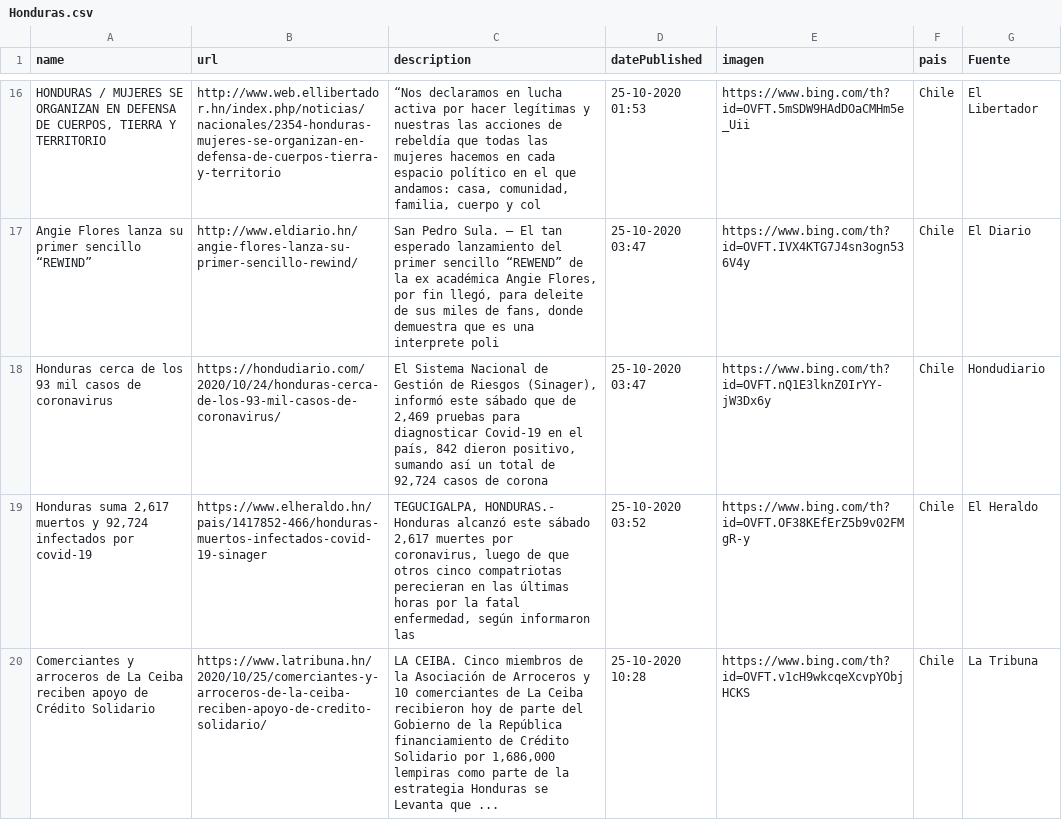
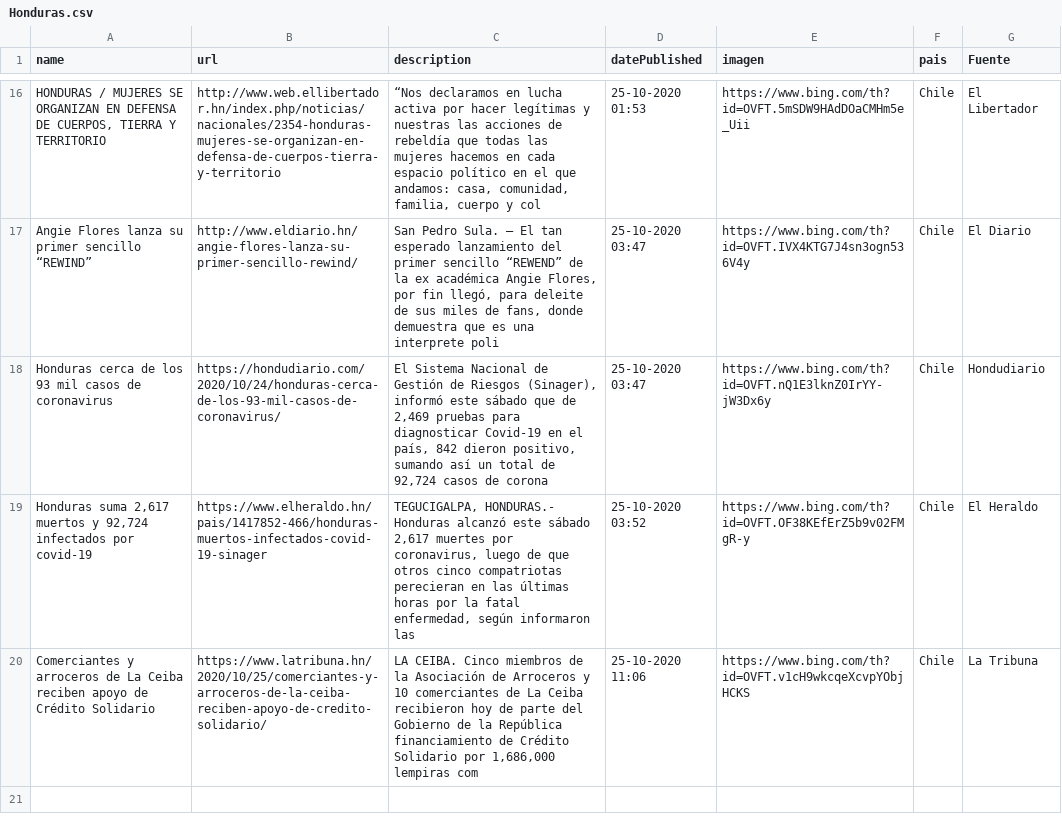
Before and after one commit to Sud-Austral/Datos_Honduras, a CSV file: Bing/News/Honduras.csv, drawn as a sheet; only a part is shown, gaps mark what is left out.

```diff
--- a/Bing/News/Honduras.csv
+++ b/Bing/News/Honduras.csv
@@ -19,2 +19,2 @@ Honduras cerca de los 93 mil casos de coronavirus,https://hondudiario.com/2020/1
 "Honduras suma 2,617 muertos y 92,724 infectados por covid-19",https://www.elheraldo.hn/pais/1417852-466/honduras-muertos-infectados-covid-19-sinager,"TEGUCIGALPA, HONDURAS.- Honduras alcanzó este sábado 2,617 muertes por coronavirus, luego de que otros cinco compatriotas perecieran en las últimas horas por la fatal enfermedad, según informaron las",25-10-2020 03:52,https://www.bing.com/th?id=OVFT.OF38KEfErZ5b9v02FMgR-y,Chile,El Heraldo
-Comerciantes y arroceros de La Ceiba reciben apoyo de Crédito Solidario,https://www.latribuna.hn/2020/10/25/comerciantes-y-arroceros-de-la-ceiba-reciben-apoyo-de-credito-solidario/,"LA CEIBA. Cinco miembros de la Asociación de Arroceros y 10 comerciantes de La Ceiba recibieron hoy de parte del Gobierno de la República financiamiento de Crédito Solidario por 1,686,000 lempiras como parte de la estrategia Honduras se Levanta que ...",25-10-2020 10:28,https://www.bing.com/th?id=OVFT.v1cH9wkcqeXcvpYObjHCKS,Chile,La Tribuna
+Comerciantes y arroceros de La Ceiba reciben apoyo de Crédito Solidario,https://www.latribuna.hn/2020/10/25/comerciantes-y-arroceros-de-la-ceiba-reciben-apoyo-de-credito-solidario/,"LA CEIBA. Cinco miembros de la Asociación de Arroceros y 10 comerciantes de La Ceiba recibieron hoy de parte del Gobierno de la República financiamiento de Crédito Solidario por 1,686,000 lempiras com",25-10-2020 11:06,https://www.bing.com/th?id=OVFT.v1cH9wkcqeXcvpYObjHCKS,Chile,La Tribuna
```
Also changed, not shown: tweeter/tweeter.csv.
